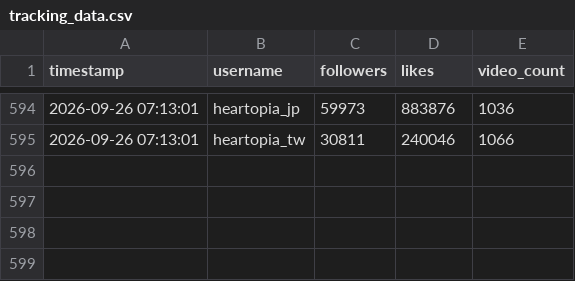
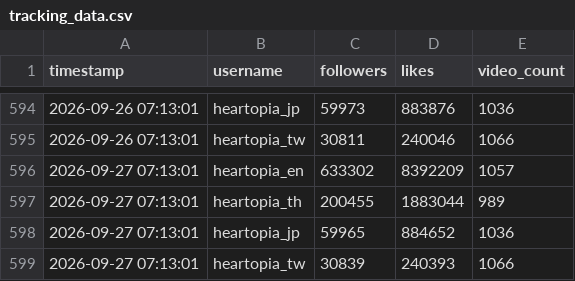
Before and after one commit to as167888/tiktok-scraper, a CSV file: tracking_data.csv, drawn as a sheet; only a part is shown, gaps mark what is left out.

```diff
--- a/tracking_data.csv
+++ b/tracking_data.csv
@@ -595 +595,5 @@
 2026-09-26 07:13:01,heartopia_tw,30811,240046,1066
+2026-09-27 07:13:01,heartopia_en,633302,8392209,1057
+2026-09-27 07:13:01,heartopia_th,200455,1883044,989
+2026-09-27 07:13:01,heartopia_jp,59965,884652,1036
+2026-09-27 07:13:01,heartopia_tw,30839,240393,1066
```
Also changed, not shown: tracking_hashtags.csv, 1 other file.
